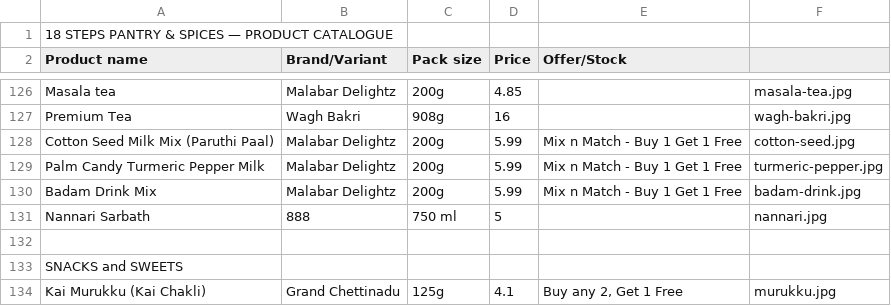
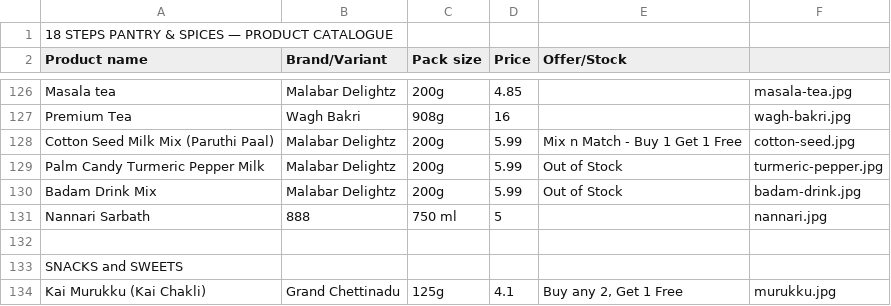
Before and after one commit to 18stepspantry/catalogue, a CSV file: products.csv, drawn as a sheet; only a part is shown, gaps mark what is left out.

Commit message:
Update products.csv

```diff
--- a/products.csv
+++ b/products.csv
@@ -128,4 +128,4 @@ Premium Tea,Wagh Bakri,908g,16,,wagh-bakri.jpg
 Cotton Seed Milk Mix (Paruthi Paal),Malabar Delightz,200g,5.99,Mix n Match - Buy 1 Get 1 Free,cotton-seed.jpg
-Palm Candy Turmeric Pepper Milk,Malabar Delightz,200g,5.99,Mix n Match - Buy 1 Get 1 Free,turmeric-pepper.jpg
-Badam Drink Mix,Malabar Delightz,200g,5.99,Mix n Match - Buy 1 Get 1 Free,badam-drink.jpg
+Palm Candy Turmeric Pepper Milk,Malabar Delightz,200g,5.99,Out of Stock,turmeric-pepper.jpg
+Badam Drink Mix,Malabar Delightz,200g,5.99,Out of Stock,badam-drink.jpg
 Nannari Sarbath,888,750 ml,5,,nannari.jpg
```
